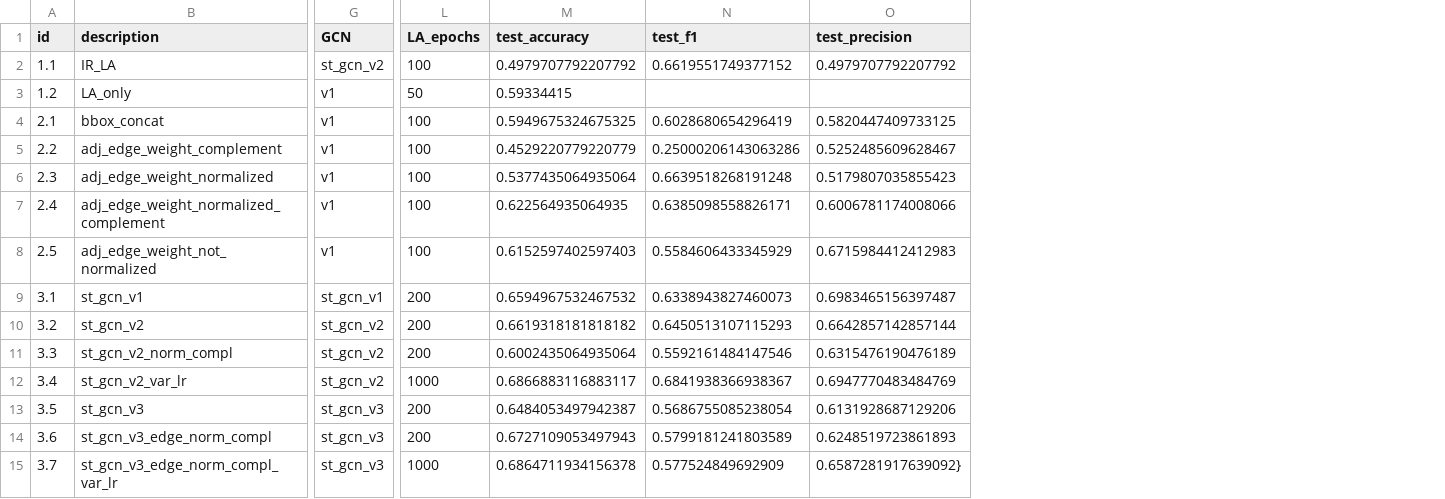
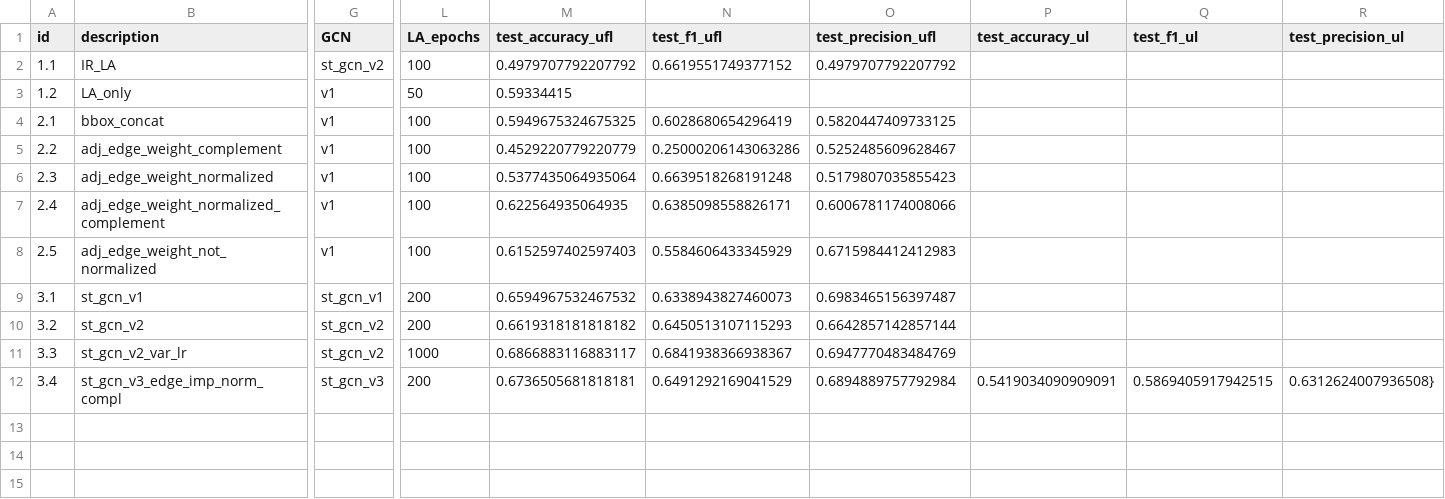
Before and after one commit to simonescaccia/UnPIE, a CSV file: results/experiments.csv, drawn as a sheet; only a part is shown, gaps mark what is left out; removed rows and columns are numbered as before the commit, all else as after; rows hold the shown columns only; the diff names each change by its address in the sheet, - before the commit and + after, or states it on an @@ line.

Commit message:
Add experiment + fix mangled name

```diff
--- a/results/experiments.csv
+++ b/results/experiments.csv
+column P (test_accuracy_ul), row 12: 0.5419034090909091
+column Q (test_f1_ul), row 12: 0.5869405917942515
+column R (test_precision_ul), row 12: 0.6312624007936508}
-M1: test_accuracy
+M1: test_accuracy_ufl
-N1: test_f1
+N1: test_f1_ufl
-O1: test_precision
+O1: test_precision_ufl
-B11 (description): st_gcn_v2_norm_compl
+B11 (description): st_gcn_v2_var_lr
-L11 (LA_epochs): 200
+L11 (LA_epochs): 1000
-M11 (test_accuracy_ufl): 0.6002435064935064
+M11 (test_accuracy_ufl): 0.6866883116883117
-N11 (test_f1_ufl): 0.5592161484147546
+N11 (test_f1_ufl): 0.6841938366938367
-O11 (test_precision_ufl): 0.6315476190476189
+O11 (test_precision_ufl): 0.6947770483484769
-B12 (description): st_gcn_v2_var_lr
+B12 (description): st_gcn_v3_edge_imp_norm_compl
-G12 (GCN): st_gcn_v2
+G12 (GCN): st_gcn_v3
-L12 (LA_epochs): 1000
+L12 (LA_epochs): 200
-M12 (test_accuracy_ufl): 0.6866883116883117
+M12 (test_accuracy_ufl): 0.6736505681818181
-N12 (test_f1_ufl): 0.6841938366938367
+N12 (test_f1_ufl): 0.6491292169041529
-O12 (test_precision_ufl): 0.6947770483484769
+O12 (test_precision_ufl): 0.6894889757792984
-row 13: 3.5 | st_gcn_v3 | st_gcn_v3 | 200 | 0.6484053497942387 | 0.5686755085238054 | 0.6131928687129206
-row 14: 3.6 | st_gcn_v3_edge_norm_compl | st_gcn_v3 | 200 | 0.6727109053497943 | 0.5799181241803589 | 0.6248519723861893
-row 15: 3.7 | st_gcn_v3_edge_norm_compl_var_lr | st_gcn_v3 | 1000 | 0.6864711934156378 | 0.577524849692909 | 0.6587281917639092}
```
Also changed, not shown: 53 other files.
